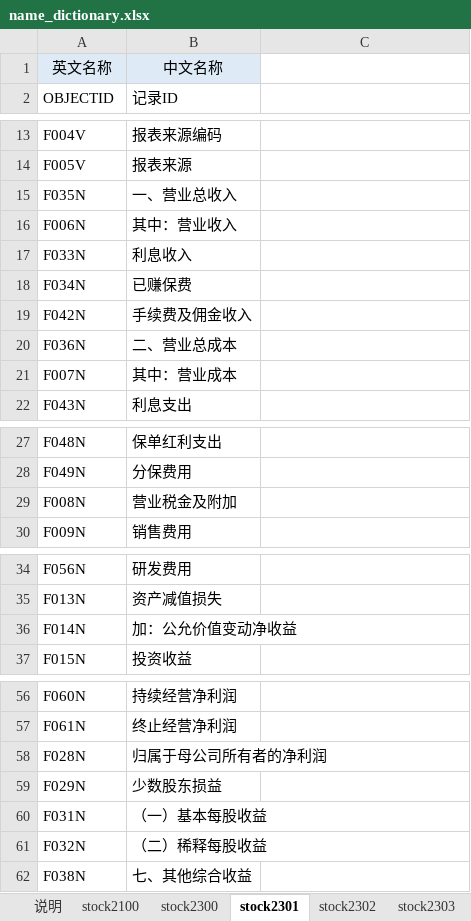
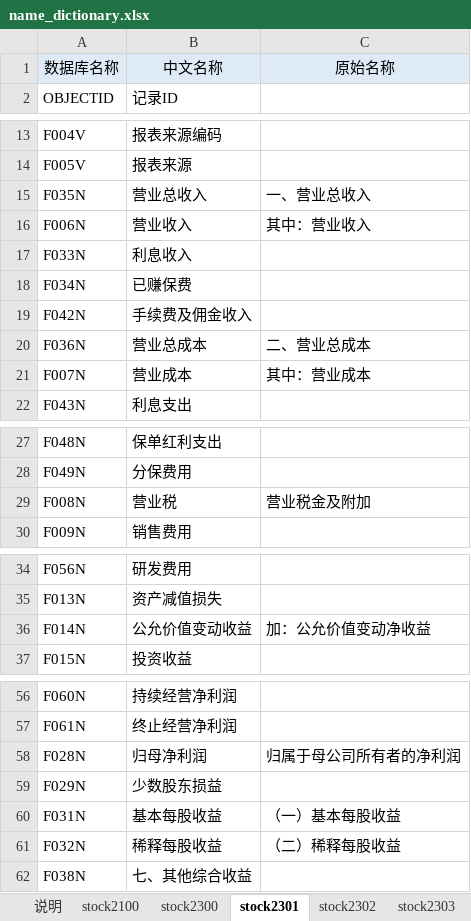
Before and after one commit to leiliuliulei/global_financial_data, an Excel workbook: name_dictionary.xlsx, sheet stock2301, drawn as a sheet; only a part is shown, gaps mark what is left out; values as stored, in another font and other column widths than the file's, no borders; removed rows and columns are numbered as before the commit, all else as after; the diff names each change by its address in the sheet, - before the commit and + after, or states it on an @@ line.

```diff
--- a/name_dictionary.xlsx (sheet stock2301)
+++ b/name_dictionary.xlsx (sheet stock2301)
-row 1: 英文名称 | 中文名称
+row 1: 数据库名称 | 中文名称 | 原始名称
-B15: 一、营业总收入
+B15: 营业总收入
-C15: (empty)
+C15: 一、营业总收入
-B16: 其中：营业收入
+B16: 营业收入
-C16: (empty)
+C16: 其中：营业收入
-B20: 二、营业总成本
+B20: 营业总成本
-C20: (empty)
+C20: 二、营业总成本
-B21: 其中：营业成本
+B21: 营业成本
-C21: (empty)
+C21: 其中：营业成本
-B29: 营业税金及附加
+B29: 营业税
-C29: (empty)
+C29: 营业税金及附加
-B36: 加：公允价值变动净收益
+B36: 公允价值变动收益
-C36: (empty)
+C36: 加：公允价值变动净收益
-B58: 归属于母公司所有者的净利润
+B58: 归母净利润
-C58: (empty)
+C58: 归属于母公司所有者的净利润
-B60: （一）基本每股收益
+B60: 基本每股收益
-C60: (empty)
+C60: （一）基本每股收益
-B61: （二）稀释每股收益
+B61: 稀释每股收益
-C61: (empty)
+C61: （二）稀释每股收益
```
Also changed, not shown: sheet stock2303, sheet 说明, sheet stock2100, sheet stock2402, sheet stock2401, sheet stock2300, 1 more sheet, other sheet tabs, 5 other files.
